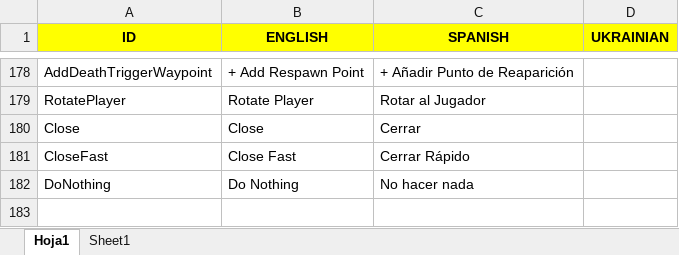
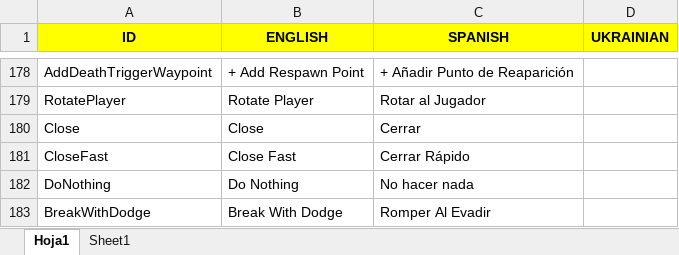
Before and after one commit to Javialonqv/FS_LevelEditor, an Excel workbook: Translations/Translations.xlsx, sheet Hoja1, drawn as a sheet; only a part is shown, gaps mark what is left out; values as stored, in another font and other column widths than the file's, no borders; the diff names each change by its address in the sheet, - before the commit and + after, or states it on an @@ line.

Commit message:
Added a property for breakable windows to decide if it should break with dodge or not.

```diff
--- a/Translations/Translations.xlsx (sheet Hoja1)
+++ b/Translations/Translations.xlsx (sheet Hoja1)
+row 183: BreakWithDodge | Break With Dodge | Romper Al Evadir
```
Also changed, not shown: 2 other files.
